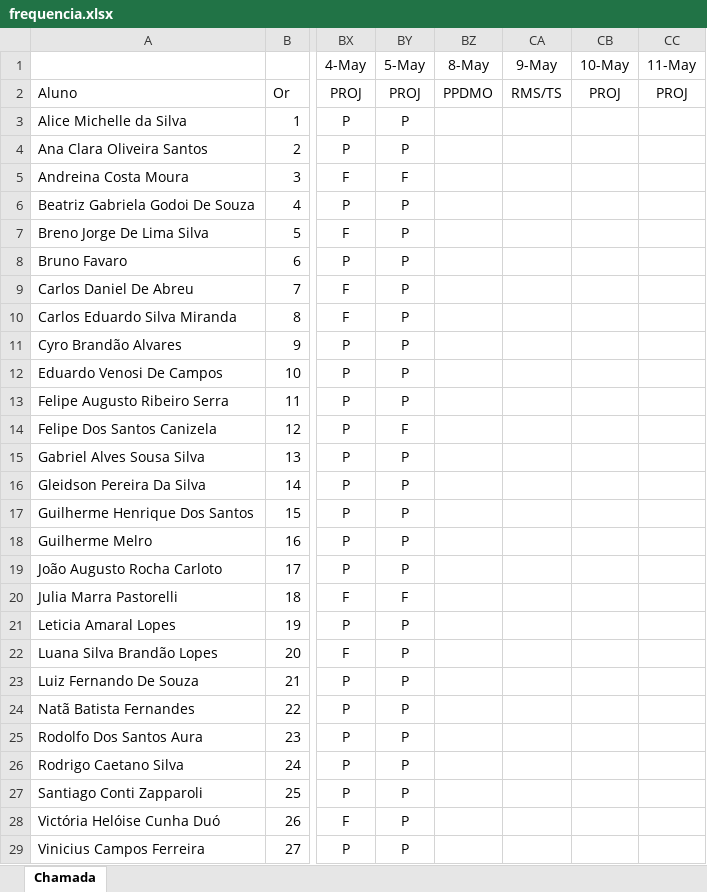
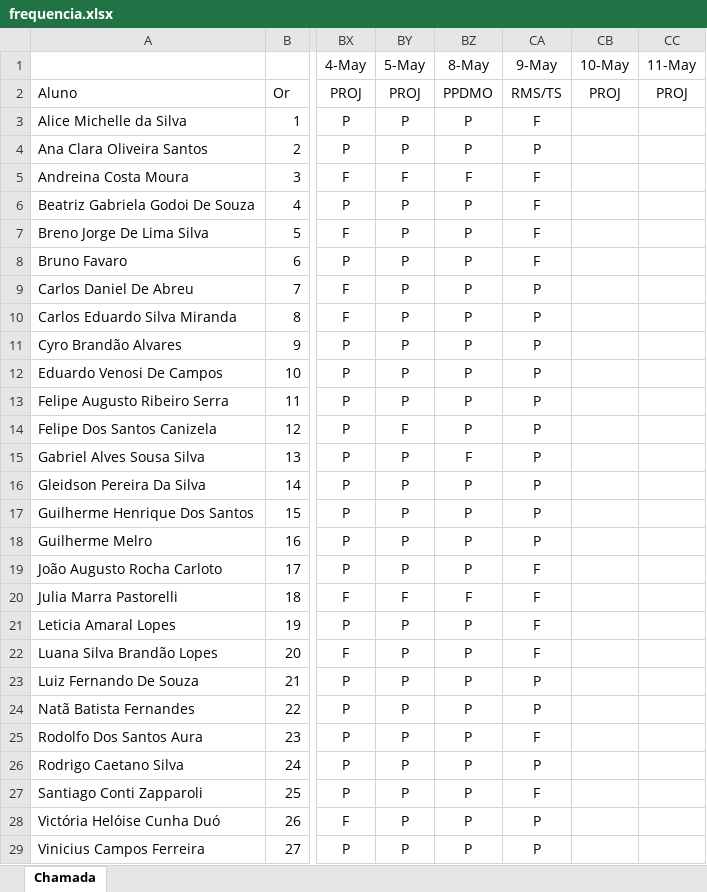
Before and after one commit to Kcioban/DSFork, an Excel workbook: 3des/frequencia.xlsx, sheet Chamada, drawn as a sheet; only a part is shown, gaps mark what is left out; values as stored, in another font and other column widths than the file's, no borders; conditional formats not drawn; the diff names each change by its address in the sheet, - before the commit and + after, or states it on an @@ line.

Commit message:
chamada

```diff
--- a/3des/frequencia.xlsx (sheet Chamada)
+++ b/3des/frequencia.xlsx (sheet Chamada)
-BZ3:BZ4 (8-May): (empty)
+BZ3:BZ4 (8-May): P
-CA3 (9-May): (empty)
+CA3 (9-May): F
-CA4 (9-May): (empty)
+CA4 (9-May): P
-BZ5 (8-May): (empty)
+BZ5 (8-May): F
-CA5:CA8 (9-May): (empty)
+CA5:CA8 (9-May): F
-BZ6:BZ14 (8-May): (empty)
+BZ6:BZ14 (8-May): P
-CA9:CA18 (9-May): (empty)
+CA9:CA18 (9-May): P
-BZ15 (8-May): (empty)
+BZ15 (8-May): F
-BZ16:BZ19 (8-May): (empty)
+BZ16:BZ19 (8-May): P
-CA19:CA22 (9-May): (empty)
+CA19:CA22 (9-May): F
-BZ20 (8-May): (empty)
+BZ20 (8-May): F
-BZ21:BZ29 (8-May): (empty)
+BZ21:BZ29 (8-May): P
-CA23:CA24 (9-May): (empty)
+CA23:CA24 (9-May): P
-CA25 (9-May): (empty)
+CA25 (9-May): F
-CA26 (9-May): (empty)
+CA26 (9-May): P
-CA27 (9-May): (empty)
+CA27 (9-May): F
-CA28:CA29 (9-May): (empty)
+CA28:CA29 (9-May): P
```
